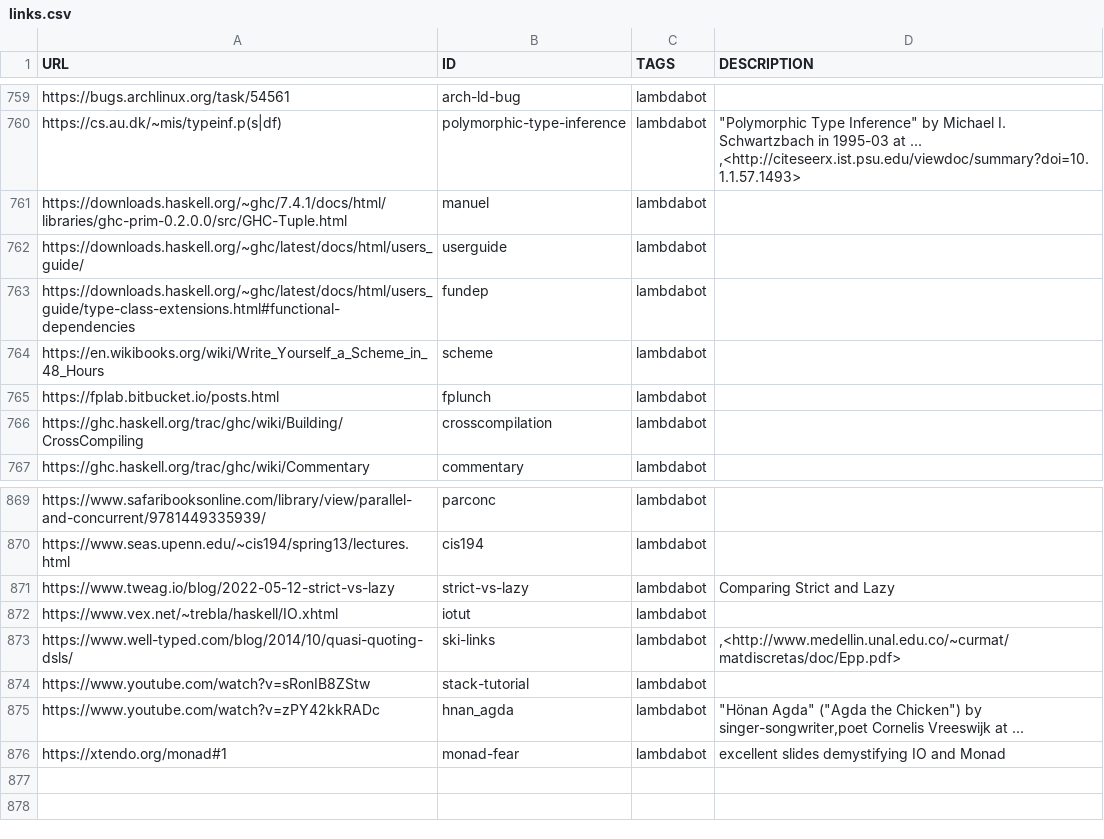
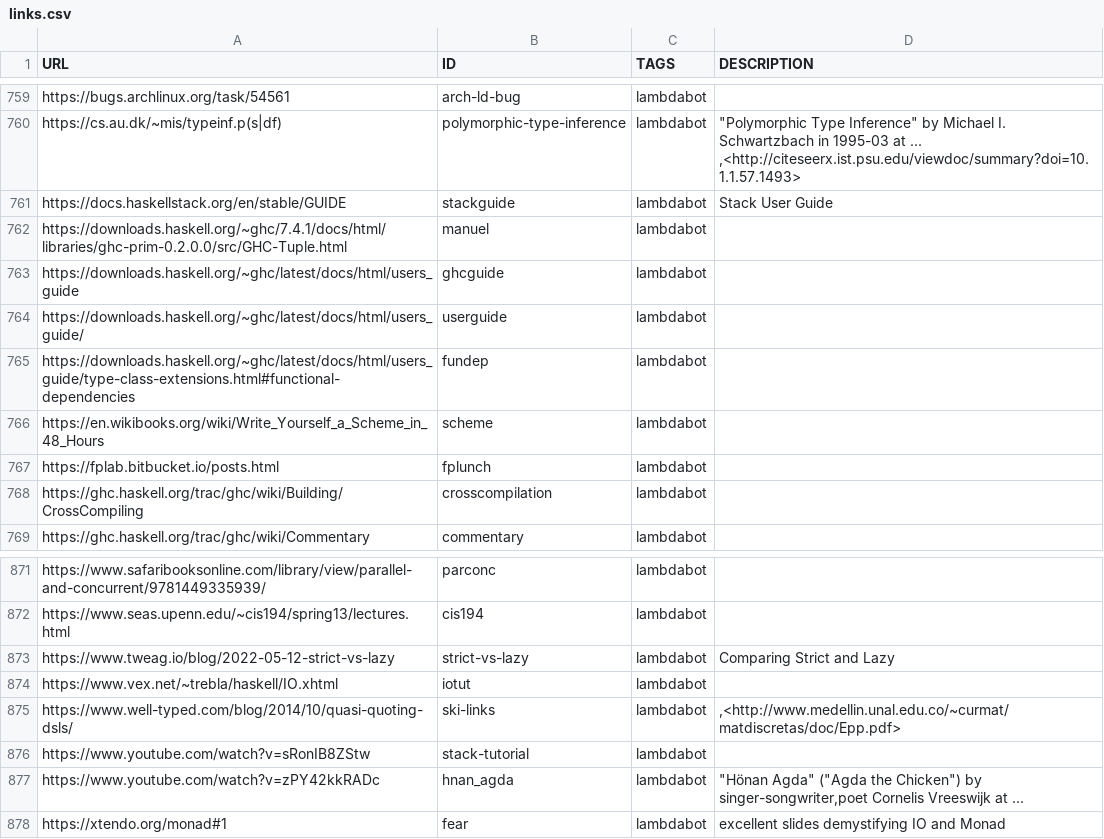
Before and after one commit to simonmichael/haskell-links, a CSV file: links.csv, drawn as a sheet; only a part is shown, gaps mark what is left out.

Commit message:
update

```diff
--- a/links.csv
+++ b/links.csv
@@ -760,3 +760,5 @@ https://bugs.archlinux.org/task/54561,arch-ld-bug,lambdabot,""
 https://cs.au.dk/~mis/typeinf.p(s|df),polymorphic-type-inference,lambdabot,"""Polymorphic Type Inference"" by Michael I. Schwartzbach in 1995-03 at  ... ,<http://citeseerx.ist.psu.edu/viewdoc/summary?doi=10.1.1.57.1493>"
+https://docs.haskellstack.org/en/stable/GUIDE,stackguide,lambdabot,"Stack User Guide"
 https://downloads.haskell.org/~ghc/7.4.1/docs/html/libraries/ghc-prim-0.2.0.0/src/GHC-Tuple.html,manuel,lambdabot,""
+https://downloads.haskell.org/~ghc/latest/docs/html/users_guide,ghcguide,lambdabot,""
 https://downloads.haskell.org/~ghc/latest/docs/html/users_guide/,userguide,lambdabot,""
@@ -875,2 +877,2 @@ https://www.youtube.com/watch?v=sRonIB8ZStw,stack-tutorial,lambdabot,""
 https://www.youtube.com/watch?v=zPY42kkRADc,hnan_agda,lambdabot,"""Hönan Agda"" (""Agda the Chicken"") by singer-songwriter,poet Cornelis Vreeswijk at  ... "
-https://xtendo.org/monad#1,monad-fear,lambdabot,"excellent slides demystifying IO and Monad"
+https://xtendo.org/monad#1,fear,lambdabot,"excellent slides demystifying IO and Monad"
```
